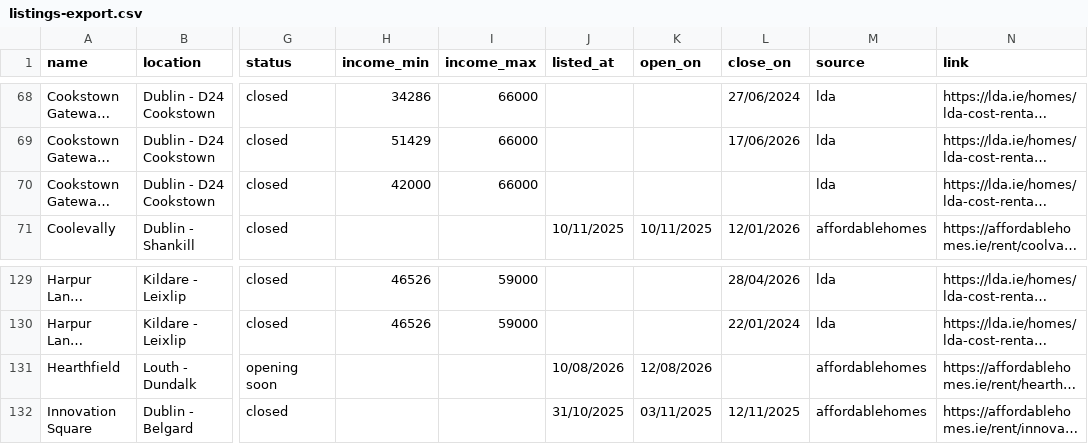
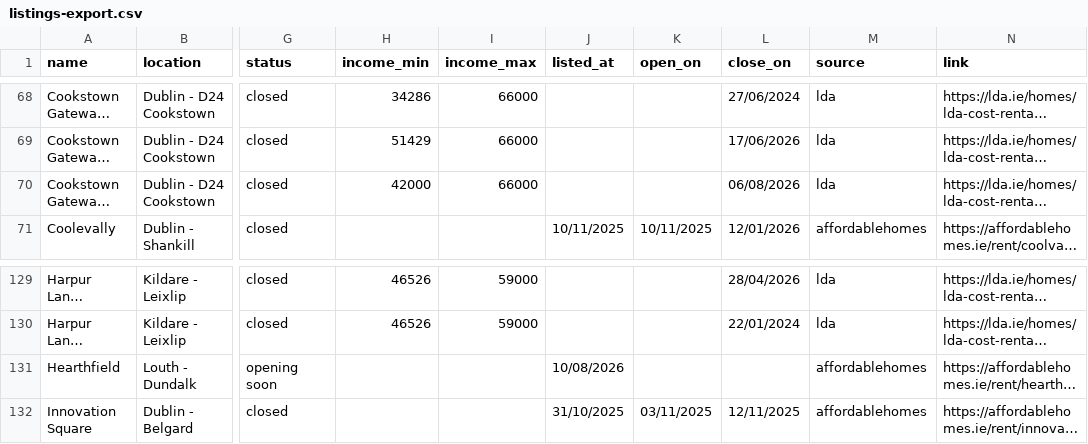
Before and after one commit to costrentalhub/costrentalhub.github.io, a CSV file: data/listings-export.csv, drawn as a sheet; only a part is shown, gaps mark what is left out; long unchanged cells end in …; the diff names each change by its address in the sheet, - before the commit and + after, or states it on an @@ line.

```diff
--- a/data/listings-export.csv
+++ b/data/listings-export.csv
-L70 (close_on): (empty)
+L70 (close_on): 06/08/2026
-K131 (open_on): 12/08/2026
+K131 (open_on): (empty)
```
Also changed, not shown: 2 other files.
